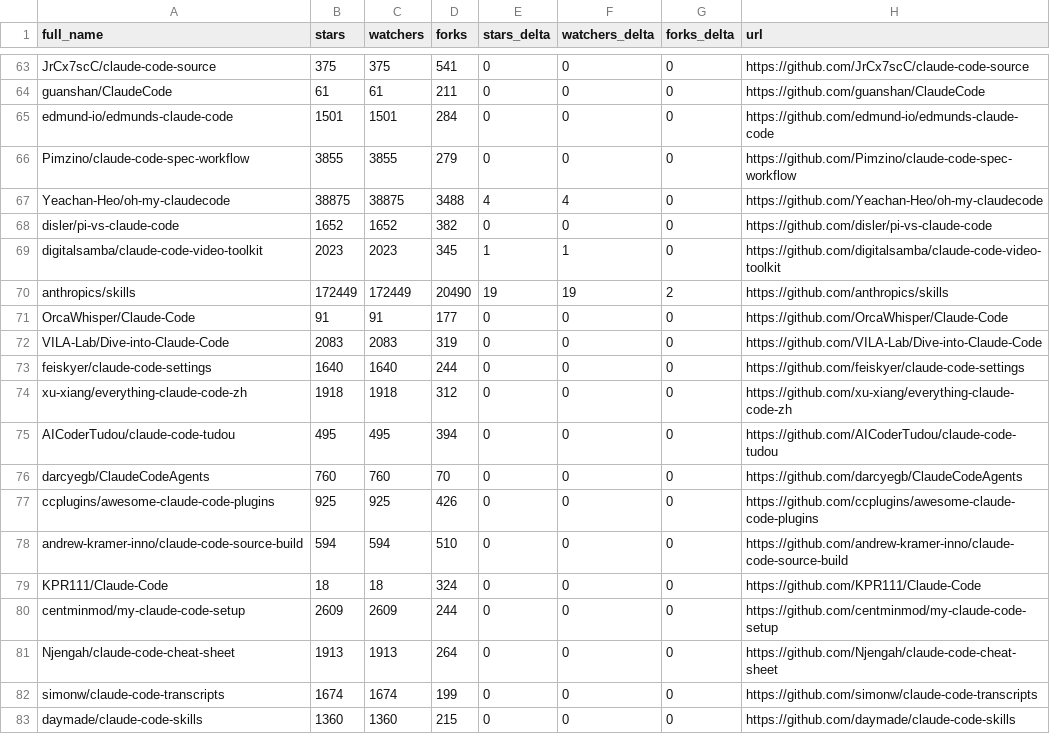
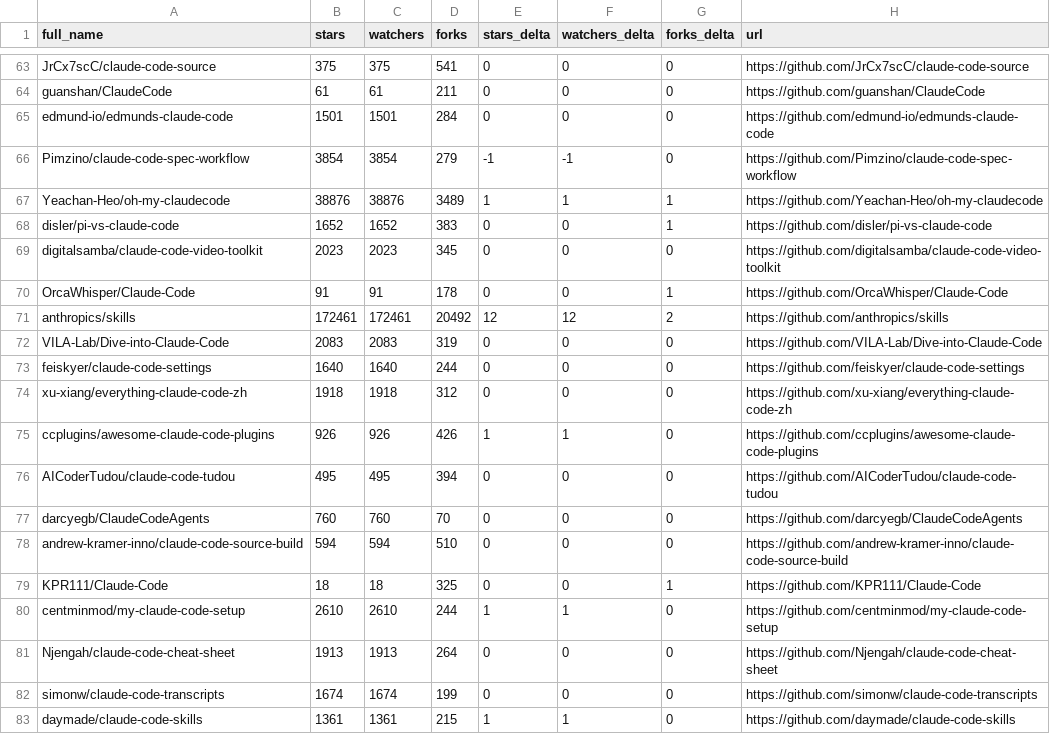
Before and after one commit to XiehangX/awesome-claude-code, a CSV file: data/repo-ticker.csv, drawn as a sheet; only a part is shown, gaps mark what is left out; the diff covers the shown part only.

```diff
--- a/data/repo-ticker.csv
+++ b/data/repo-ticker.csv
@@ -65,8 +65,8 @@ guanshan/ClaudeCode,61,61,211,0,0,0,https://github.com/guanshan/ClaudeCode
 edmund-io/edmunds-claude-code,1501,1501,284,0,0,0,https://github.com/edmund-io/edmunds-claude-code
-Pimzino/claude-code-spec-workflow,3855,3855,279,0,0,0,https://github.com/Pimzino/claude-code-spec-workflow
-Yeachan-Heo/oh-my-claudecode,38875,38875,3488,4,4,0,https://github.com/Yeachan-Heo/oh-my-claudecode
-disler/pi-vs-claude-code,1652,1652,382,0,0,0,https://github.com/disler/pi-vs-claude-code
-digitalsamba/claude-code-video-toolkit,2023,2023,345,1,1,0,https://github.com/digitalsamba/claude-code-video-toolkit
-anthropics/skills,172449,172449,20490,19,19,2,https://github.com/anthropics/skills
-OrcaWhisper/Claude-Code,91,91,177,0,0,0,https://github.com/OrcaWhisper/Claude-Code
+Pimzino/claude-code-spec-workflow,3854,3854,279,-1,-1,0,https://github.com/Pimzino/claude-code-spec-workflow
+Yeachan-Heo/oh-my-claudecode,38876,38876,3489,1,1,1,https://github.com/Yeachan-Heo/oh-my-claudecode
+disler/pi-vs-claude-code,1652,1652,383,0,0,1,https://github.com/disler/pi-vs-claude-code
+digitalsamba/claude-code-video-toolkit,2023,2023,345,0,0,0,https://github.com/digitalsamba/claude-code-video-toolkit
+OrcaWhisper/Claude-Code,91,91,178,0,0,1,https://github.com/OrcaWhisper/Claude-Code
+anthropics/skills,172461,172461,20492,12,12,2,https://github.com/anthropics/skills
 VILA-Lab/Dive-into-Claude-Code,2083,2083,319,0,0,0,https://github.com/VILA-Lab/Dive-into-Claude-Code
@@ -74,10 +74,10 @@ feiskyer/claude-code-settings,1640,1640,244,0,0,0,https://github.com/feiskyer/cl
 xu-xiang/everything-claude-code-zh,1918,1918,312,0,0,0,https://github.com/xu-xiang/everything-claude-code-zh
+ccplugins/awesome-claude-code-plugins,926,926,426,1,1,0,https://github.com/ccplugins/awesome-claude-code-plugins
 AICoderTudou/claude-code-tudou,495,495,394,0,0,0,https://github.com/AICoderTudou/claude-code-tudou
 darcyegb/ClaudeCodeAgents,760,760,70,0,0,0,https://github.com/darcyegb/ClaudeCodeAgents
-ccplugins/awesome-claude-code-plugins,925,925,426,0,0,0,https://github.com/ccplugins/awesome-claude-code-plugins
 andrew-kramer-inno/claude-code-source-build,594,594,510,0,0,0,https://github.com/andrew-kramer-inno/claude-code-source-build
-KPR111/Claude-Code,18,18,324,0,0,0,https://github.com/KPR111/Claude-Code
-centminmod/my-claude-code-setup,2609,2609,244,0,0,0,https://github.com/centminmod/my-claude-code-setup
+KPR111/Claude-Code,18,18,325,0,0,1,https://github.com/KPR111/Claude-Code
+centminmod/my-claude-code-setup,2610,2610,244,1,1,0,https://github.com/centminmod/my-claude-code-setup
 Njengah/claude-code-cheat-sheet,1913,1913,264,0,0,0,https://github.com/Njengah/claude-code-cheat-sheet
 simonw/claude-code-transcripts,1674,1674,199,0,0,0,https://github.com/simonw/claude-code-transcripts
-daymade/claude-code-skills,1360,1360,215,0,0,0,https://github.com/daymade/claude-code-skills
+daymade/claude-code-skills,1361,1361,215,1,1,0,https://github.com/daymade/claude-code-skills
```
Also changed, not shown: 2 added rows, 2 removed rows, 1 moved row and 102 edited cells elsewhere in this file, 2 other files.
